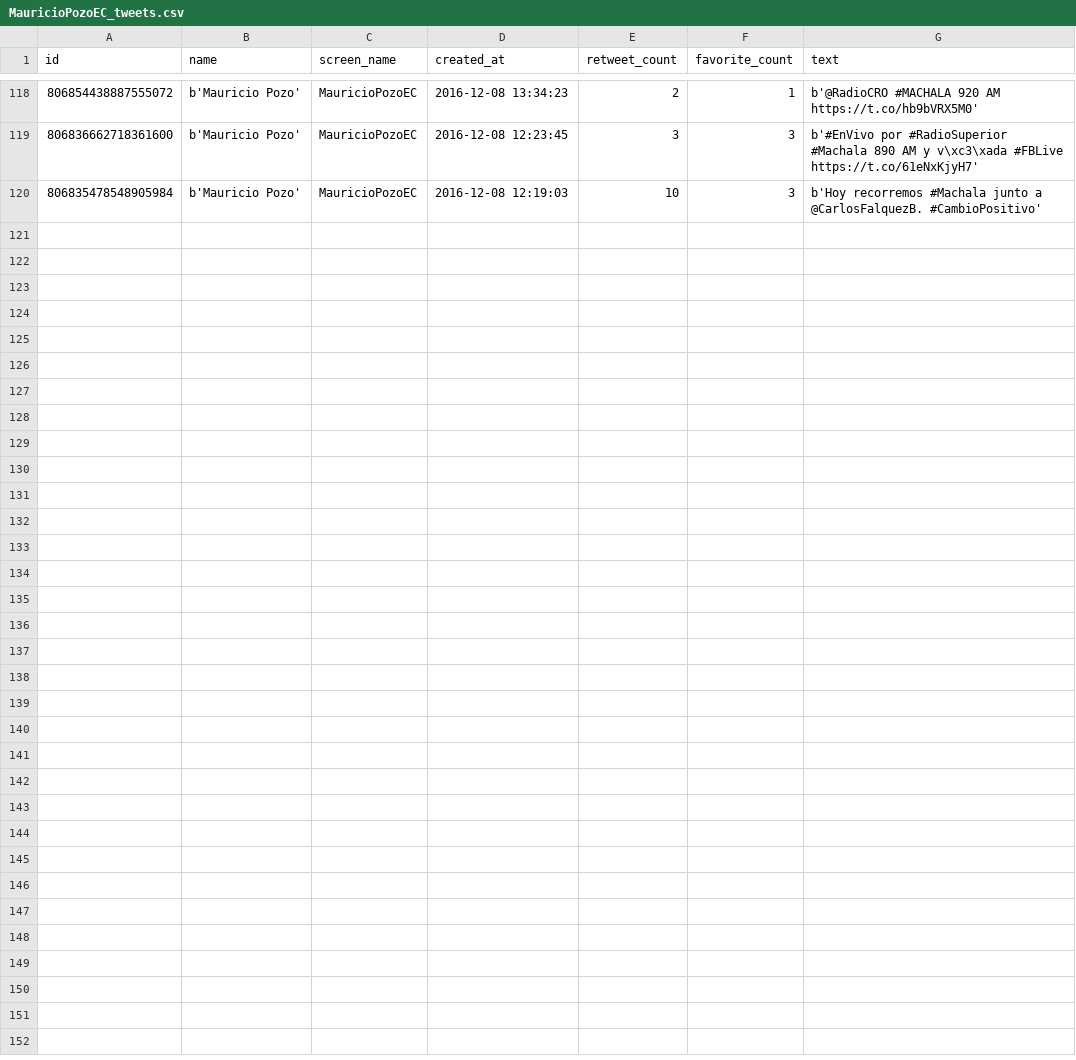
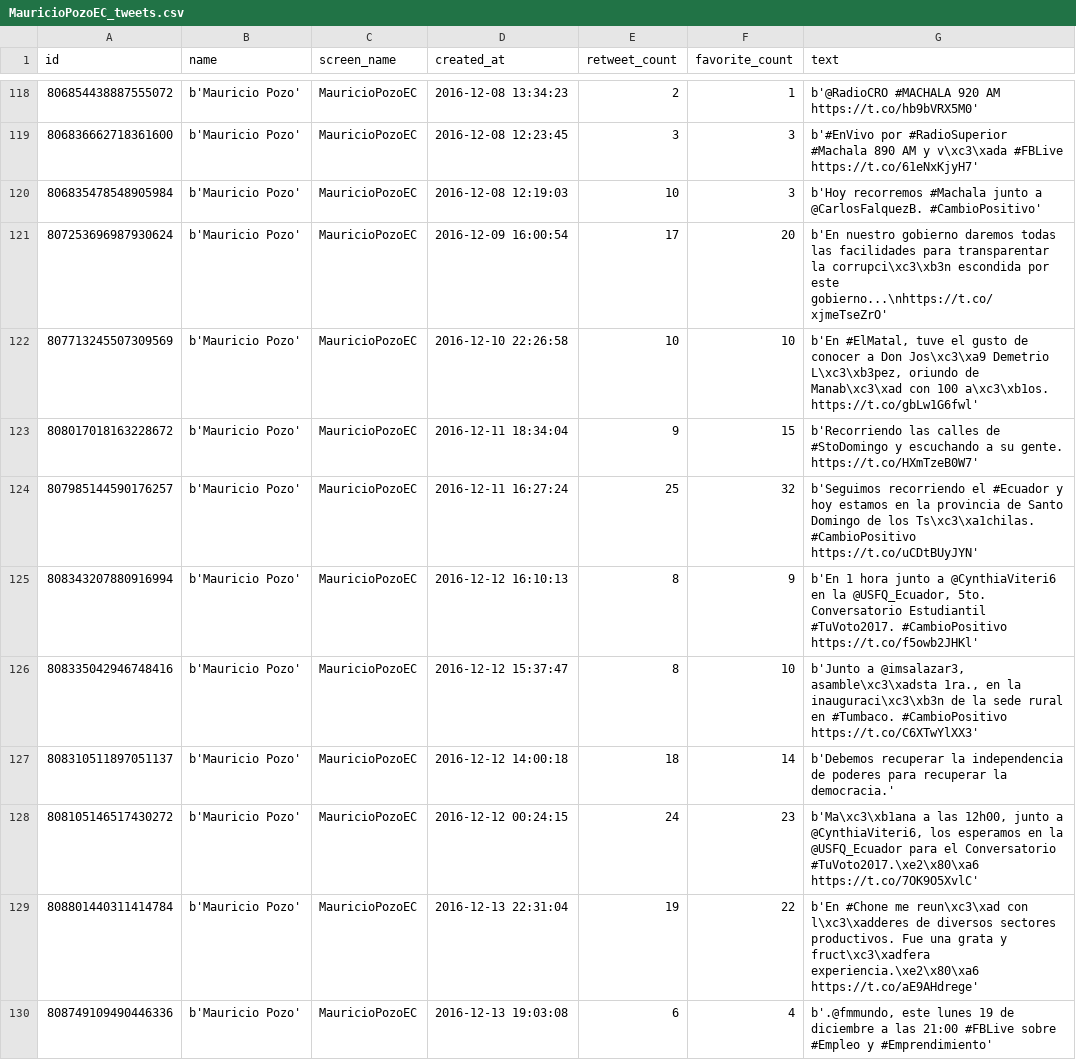
Before and after one commit to luisteran79/Twitter, a CSV file: MauricioPozoEC_tweets.csv, drawn as a sheet; only a part is shown, gaps mark what is left out; the diff covers the shown part only.

Commit message:
Updating data 2016-12-15

```diff
--- a/MauricioPozoEC_tweets.csv
+++ b/MauricioPozoEC_tweets.csv
@@ -120 +120,11 @@ id,name,screen_name,created_at,retweet_count,favorite_count,text
 806835478548905984,b'Mauricio Pozo',MauricioPozoEC,2016-12-08 12:19:03,10,3,b'Hoy recorremos #Machala junto a @CarlosFalquezB. #CambioPositivo'
+807253696987930624,b'Mauricio Pozo',MauricioPozoEC,2016-12-09 16:00:54,17,20,b'En nuestro gobierno daremos todas las facilidades para transparentar la corrupci\xc3\xb3n escondida por este gobierno...\nhttps://t.co/xjmeTseZrO'
+807713245507309569,b'Mauricio Pozo',MauricioPozoEC,2016-12-10 22:26:58,10,10,"b'En #ElMatal, tuve el gusto de conocer a Don Jos\xc3\xa9 Demetrio L\xc3\xb3pez, oriundo de Manab\xc3\xad con 100 a\xc3\xb1os. https://t.co/gbLw1G6fwl'"
+808017018163228672,b'Mauricio Pozo',MauricioPozoEC,2016-12-11 18:34:04,9,15,b'Recorriendo las calles de #StoDomingo y escuchando a su gente. https://t.co/HXmTzeB0W7'
+807985144590176257,b'Mauricio Pozo',MauricioPozoEC,2016-12-11 16:27:24,25,32,b'Seguimos recorriendo el #Ecuador y hoy estamos en la provincia de Santo Domingo de los Ts\xc3\xa1chilas. #CambioPositivo https://t.co/uCDtBUyJYN'
+808343207880916994,b'Mauricio Pozo',MauricioPozoEC,2016-12-12 16:10:13,8,9,"b'En 1 hora junto a @CynthiaViteri6 en la @USFQ_Ecuador, 5to. Conversatorio Estudiantil #TuVoto2017. #CambioPositivo https://t.co/f5owb2JHKl'"
+808335042946748416,b'Mauricio Pozo',MauricioPozoEC,2016-12-12 15:37:47,8,10,"b'Junto a @imsalazar3, asamble\xc3\xadsta 1ra., en la inauguraci\xc3\xb3n de la sede rural en #Tumbaco. #CambioPositivo https://t.co/C6XTwYlXX3'"
+808310511897051137,b'Mauricio Pozo',MauricioPozoEC,2016-12-12 14:00:18,18,14,b'Debemos recuperar la independencia de poderes para recuperar la democracia.'
+808105146517430272,b'Mauricio Pozo',MauricioPozoEC,2016-12-12 00:24:15,24,23,"b'Ma\xc3\xb1ana a las 12h00, junto a @CynthiaViteri6, los esperamos en la @USFQ_Ecuador para el Conversatorio #TuVoto2017.\xe2\x80\xa6 https://t.co/7OK9O5XvlC'"
+808801440311414784,b'Mauricio Pozo',MauricioPozoEC,2016-12-13 22:31:04,19,22,b'En #Chone me reun\xc3\xad con l\xc3\xadderes de diversos sectores productivos. Fue una grata y fruct\xc3\xadfera experiencia.\xe2\x80\xa6 https://t.co/aE9AHdrege'
+808749109490446336,b'Mauricio Pozo',MauricioPozoEC,2016-12-13 19:03:08,6,4,"b'.@fmmundo, este lunes 19 de diciembre a las 21:00 #FBLive sobre #Empleo y #Emprendimiento'"
```
Also changed, not shown: 9 added rows elsewhere in this file, JorgeGlas_tweets.csv, Lenin_tweets.csv, 11 other files.
